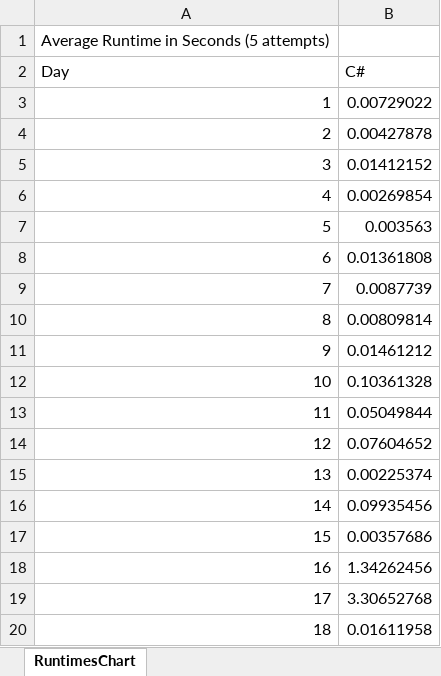
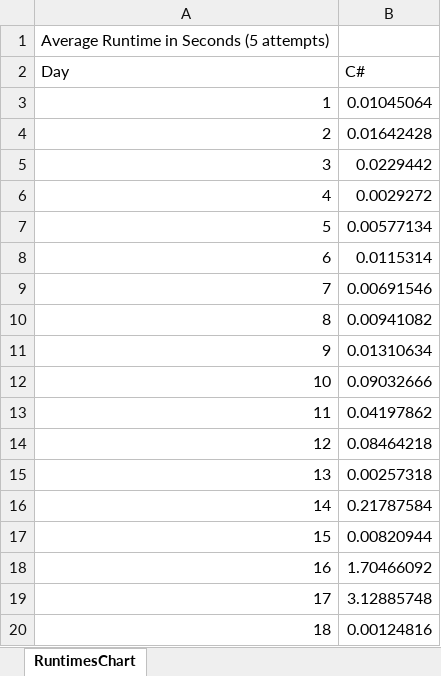
Before and after one commit to efrees/adventOfCode, an Excel workbook: 2023/RuntimesChart.xlsx, sheet RuntimesChart, drawn as a sheet; values as stored, in another font and other column widths than the file's, no borders; charts and pictures not drawn; the diff names each change by its address in the sheet, - before the commit and + after, or states it on an @@ line.

```diff
--- a/2023/RuntimesChart.xlsx (sheet RuntimesChart)
+++ b/2023/RuntimesChart.xlsx (sheet RuntimesChart)
-B3 (C#): 0.00729022
+B3 (C#): 0.01045064
-B4 (C#): 0.00427878
+B4 (C#): 0.01642428
-B5 (C#): 0.01412152
+B5 (C#): 0.0229442
-B6 (C#): 0.00269854
+B6 (C#): 0.0029272
-B7 (C#): 0.003563
+B7 (C#): 0.00577134
-B8 (C#): 0.01361808
+B8 (C#): 0.0115314
-B9 (C#): 0.0087739
+B9 (C#): 0.00691546
-B10 (C#): 0.00809814
+B10 (C#): 0.00941082
-B11 (C#): 0.01461212
+B11 (C#): 0.01310634
-B12 (C#): 0.10361328
+B12 (C#): 0.09032666
-B13 (C#): 0.05049844
+B13 (C#): 0.04197862
-B14 (C#): 0.07604652
+B14 (C#): 0.08464218
-B15 (C#): 0.00225374
+B15 (C#): 0.00257318
-B16 (C#): 0.09935456
+B16 (C#): 0.21787584
-B17 (C#): 0.00357686
+B17 (C#): 0.00820944
-B18 (C#): 1.34262456
+B18 (C#): 1.70466092
-B19 (C#): 3.30652768
+B19 (C#): 3.12885748
-B20 (C#): 0.01611958
+B20 (C#): 0.00124816
```
Also changed, not shown: charts or pictures, 3 other files.
